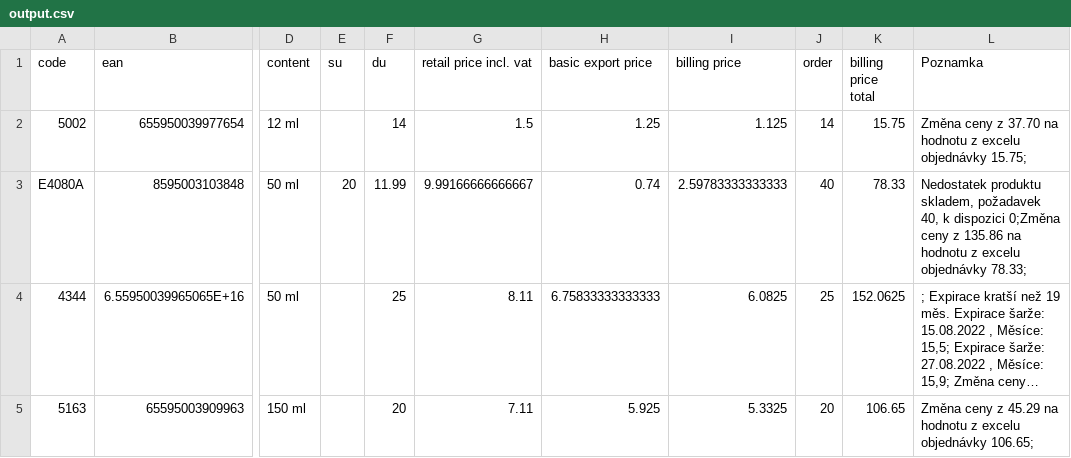
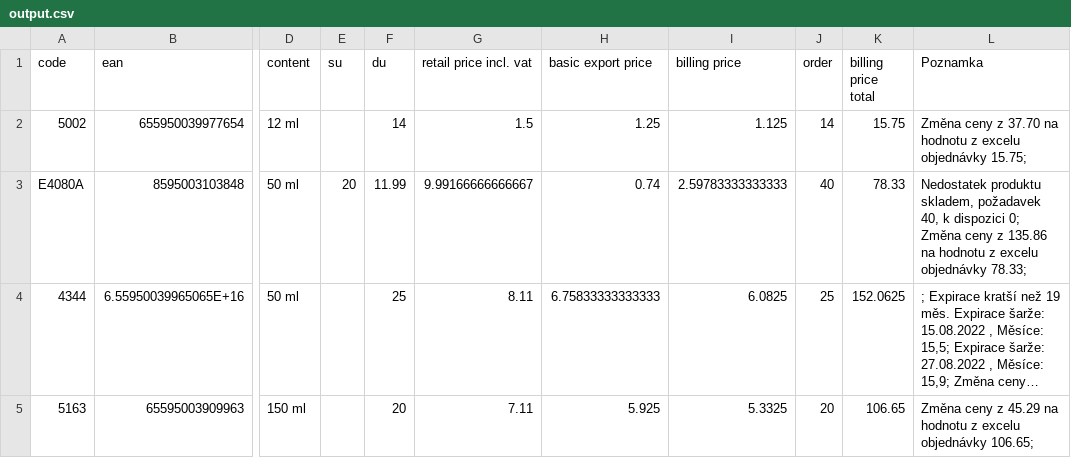
Before and after one commit to knappekl1/Dermacol_proces1, a CSV file: Data/output.csv, drawn as a sheet; only a part is shown, gaps mark what is left out; long unchanged cells end in …; the diff names each change by its address in the sheet, - before the commit and + after, or states it on an @@ line.

```diff
--- a/Data/output.csv
+++ b/Data/output.csv
-L3 (Poznamka): …k dispozici 0;Změna ceny z…
+L3 (Poznamka): …k dispozici 0; Změna ceny z…
```
Also changed, not shown: 6 other files.
